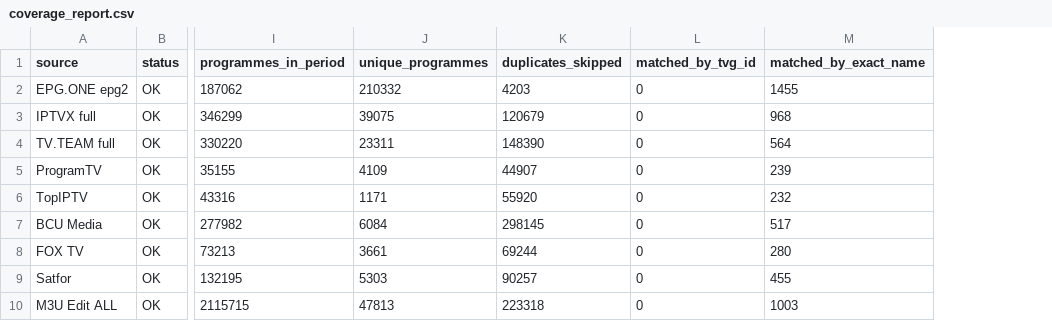
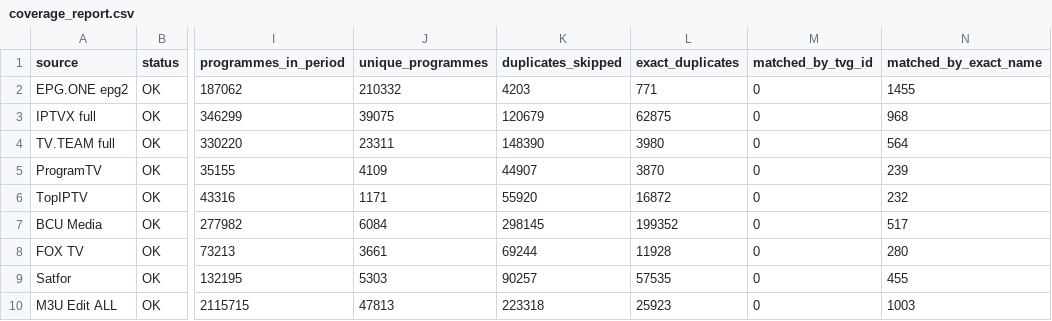
Before and after one commit to oleghkap/EPG-EDEM, a CSV file: coverage_report.csv, drawn as a sheet; only a part is shown, gaps mark what is left out; the diff names each change by its address in the sheet, - before the commit and + after, or states it on an @@ line.

```diff
--- a/coverage_report.csv
+++ b/coverage_report.csv
+column L (exact_duplicates), rows 2-10: 771 | 62875 | 3980 | 3870 | 16872 | 199352 | 11928 | 57535 | 25923
```
Also changed, not shown: 1 other file.
